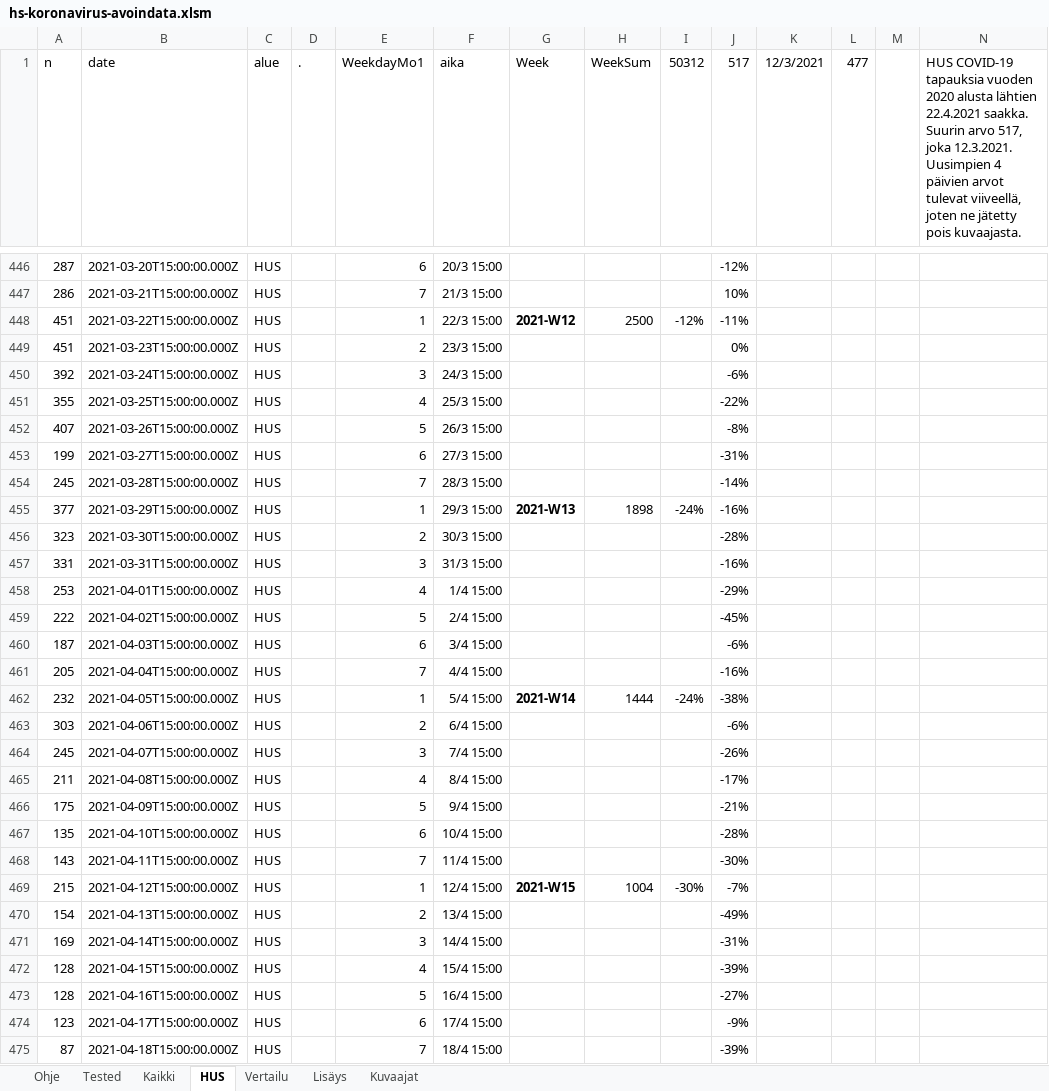
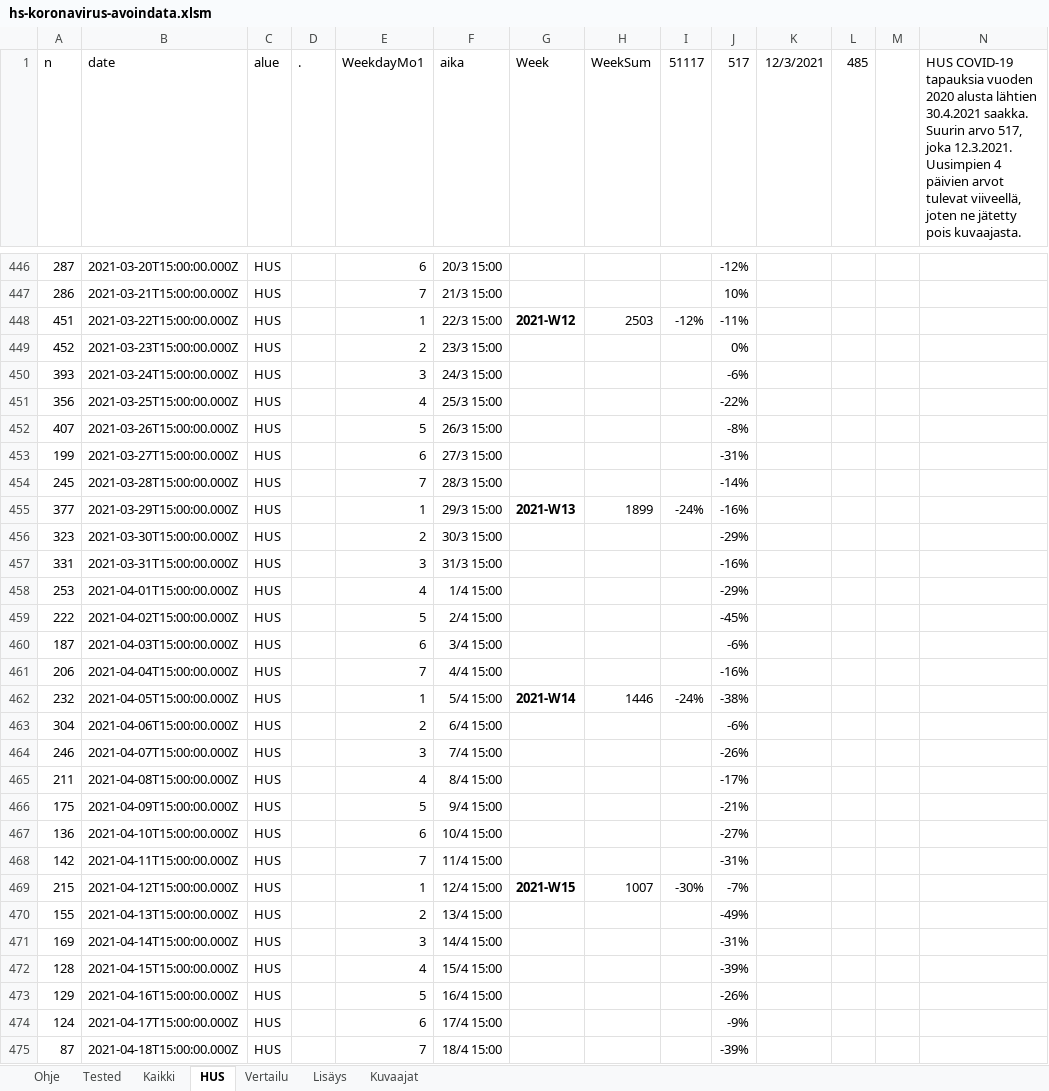
Before and after one commit to jussivirkkala/Excel, an Excel workbook: hs-koronavirus-avoindata/hs-koronavirus-avoindata.xlsm, sheet HUS, drawn as a sheet; only a part is shown, gaps mark what is left out; values as stored, in another font and other column widths than the file's, no borders; charts and pictures not drawn; 1 other sheet too large or unreadable and not compared; the diff covers the shown part only; the diff names each change by its address in the sheet, - before the commit and + after, or states it on an @@ line.

```diff
--- a/hs-koronavirus-avoindata/hs-koronavirus-avoindata.xlsm (sheet HUS)
+++ b/hs-koronavirus-avoindata/hs-koronavirus-avoindata.xlsm (sheet HUS)
-I1: 50312
+I1: 51117
-L1: 477
+L1: 485
-N1: …alusta lähtien 22.4.2021 saakka. Suurin…
+N1: …alusta lähtien 30.4.2021 saakka. Suurin…
-H448 (WeekSum): 2500
+H448 (WeekSum): 2503
-A449 (n): 451
+A449 (n): 452
-A450 (n): 392
+A450 (n): 393
-A451 (n): 355
+A451 (n): 356
-H455 (WeekSum): 1898
+H455 (WeekSum): 1899
-J456 (517): -28%
+J456 (517): -29%
-A461 (n): 205
+A461 (n): 206
-H462 (WeekSum): 1444
+H462 (WeekSum): 1446
-A463 (n): 303
+A463 (n): 304
-A464 (n): 245
+A464 (n): 246
-A467 (n): 135
+A467 (n): 136
-J467 (517): -28%
+J467 (517): -27%
-A468 (n): 143
+A468 (n): 142
-J468 (517): -30%
+J468 (517): -31%
-H469 (WeekSum): 1004
+H469 (WeekSum): 1007
-A470 (n): 154
+A470 (n): 155
-A473 (n): 128
+A473 (n): 129
-J473 (517): -27%
+J473 (517): -26%
-A474 (n): 123
+A474 (n): 124
```
Also changed, not shown: 9 added rows, 9 removed rows, 69 edited cells and cell formats elsewhere in this sheet, sheet Kaikki, sheet Vertailu, sheet Kuvaajat, sheet Tested, formulas that keep their value, charts or pictures.
